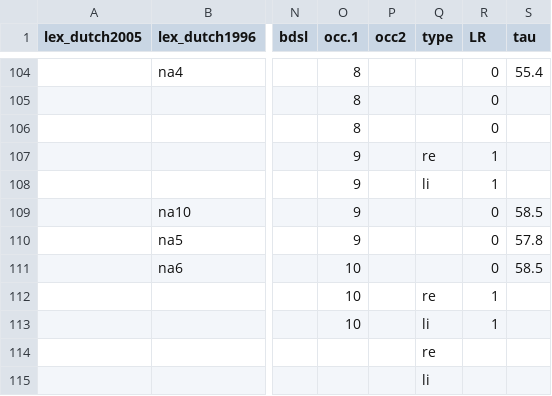
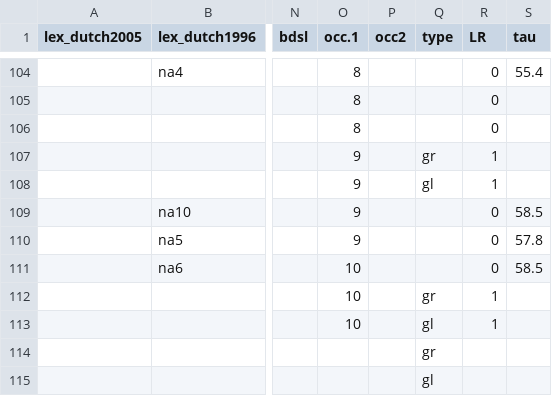
Before and after one commit to D-score/dscore, a CSV file: data-raw/data/bds_edited.csv, drawn as a sheet; only a part is shown, gaps mark what is left out; the diff covers the shown part only; the diff names each change by its address in the sheet, - before the commit and + after, or states it on an @@ line.

```diff
--- a/data-raw/data/bds_edited.csv
+++ b/data-raw/data/bds_edited.csv
-Q107 (type): re
+Q107 (type): gr
-Q108 (type): li
+Q108 (type): gl
-Q112 (type): re
+Q112 (type): gr
-Q113 (type): li
+Q113 (type): gl
-Q114 (type): re
+Q114 (type): gr
-Q115 (type): li
+Q115 (type): gl
```
Also changed, not shown: 22 edited cells elsewhere in this file.
